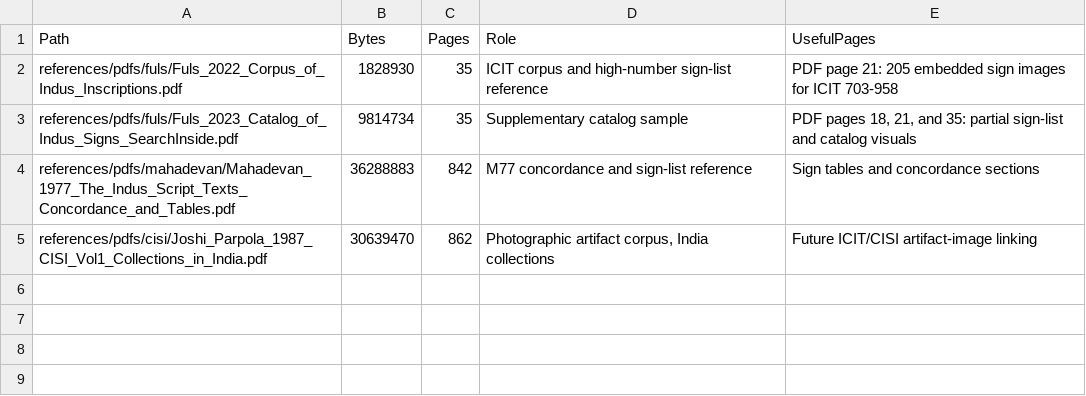
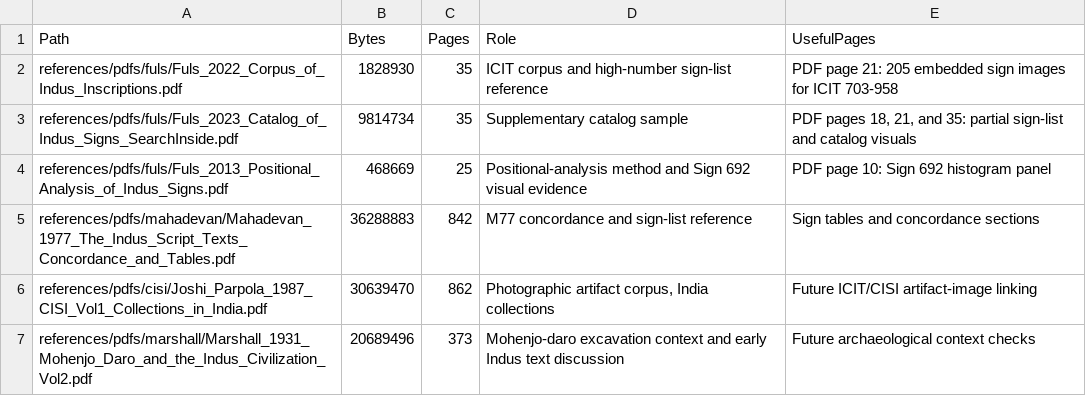
Before and after one commit to Div3-333/Indus-Valley-Script-IVS, a CSV file: outputs/reference_pdf_inventory.csv, drawn as a sheet.

Commit message:
Adjudicate Tier 1 visual candidates

```diff
--- a/outputs/reference_pdf_inventory.csv
+++ b/outputs/reference_pdf_inventory.csv
@@ -3,3 +3,5 @@
 "references/pdfs/fuls/Fuls_2023_Catalog_of_Indus_Signs_SearchInside.pdf","9814734","35","Supplementary catalog sample","PDF pages 18, 21, and 35: partial sign-list and catalog visuals"
+"references/pdfs/fuls/Fuls_2013_Positional_Analysis_of_Indus_Signs.pdf","468669","25","Positional-analysis method and Sign 692 visual evidence","PDF page 10: Sign 692 histogram panel"
 "references/pdfs/mahadevan/Mahadevan_1977_The_Indus_Script_Texts_Concordance_and_Tables.pdf","36288883","842","M77 concordance and sign-list reference","Sign tables and concordance sections"
 "references/pdfs/cisi/Joshi_Parpola_1987_CISI_Vol1_Collections_in_India.pdf","30639470","862","Photographic artifact corpus, India collections","Future ICIT/CISI artifact-image linking"
+"references/pdfs/marshall/Marshall_1931_Mohenjo_Daro_and_the_Indus_Civilization_Vol2.pdf","20689496","373","Mohenjo-daro excavation context and early Indus text discussion","Future archaeological context checks"
```
Also changed, not shown: outputs/visual_catalog_found_signs.csv, outputs/visual_catalog_review_candidates.csv, 17 other files.
